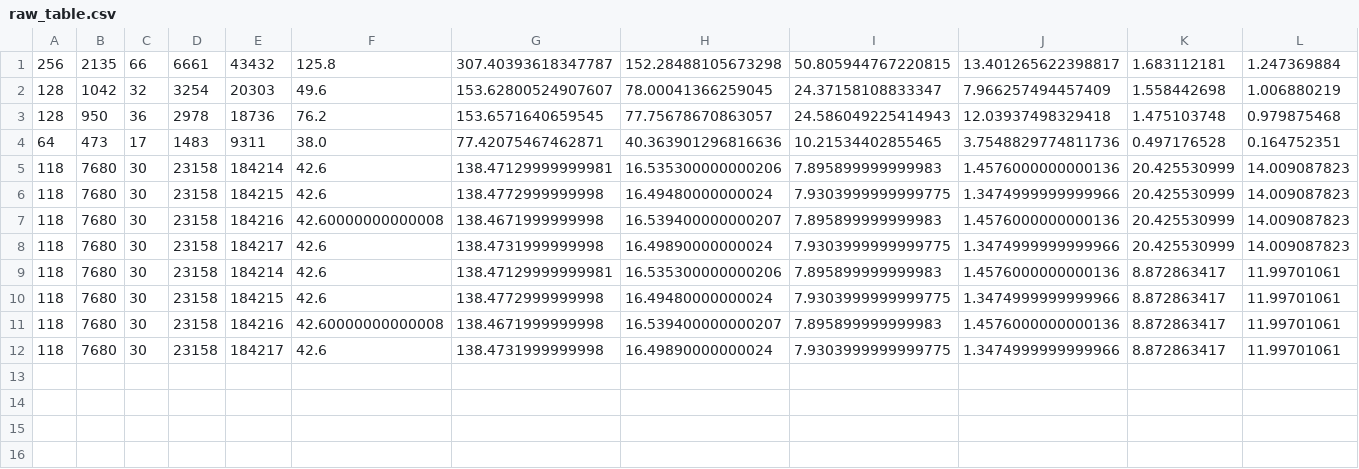
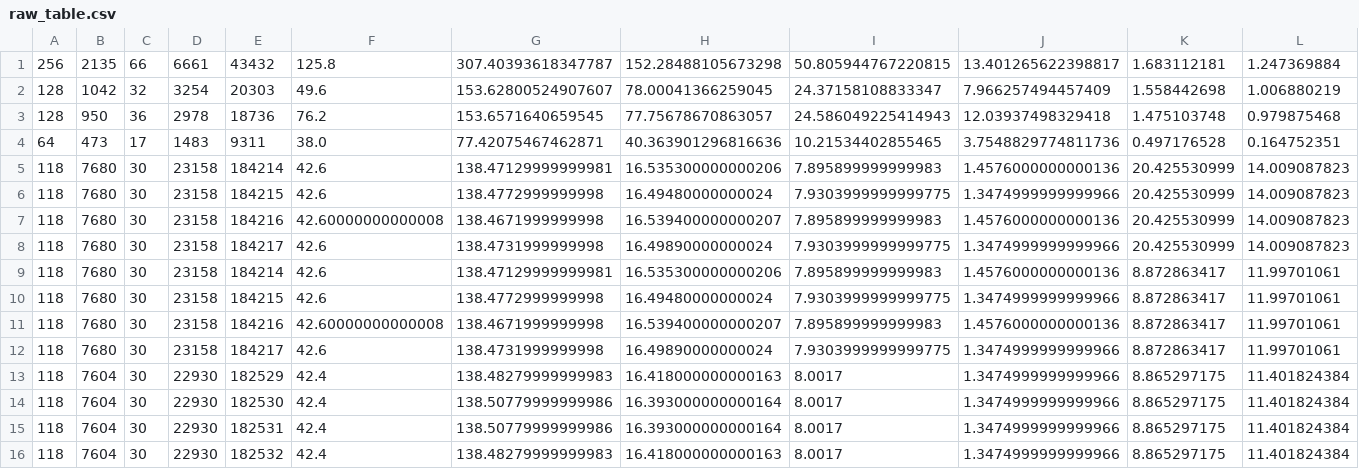
Before and after one commit to ndlopes-github/RailwayOptSitePos, a CSV file: data/sims/raw_table.csv, drawn as a sheet; only a part is shown; rows hold the shown columns only; the diff names each change by its address in the sheet, - before the commit and + after, or states it on an @@ line.

```diff
--- a/data/sims/raw_table.csv
+++ b/data/sims/raw_table.csv
+row 13: 118 | 7604 | 30 | 22930 | 182529 | 42.4 | 138.48279999999983 | 16.418000000000163 | 8.0017 | 1.3474999999999966 | 8.865297175 | 11.401824384
+row 14: 118 | 7604 | 30 | 22930 | 182530 | 42.4 | 138.50779999999986 | 16.393000000000164 | 8.0017 | 1.3474999999999966 | 8.865297175 | 11.401824384
+row 15: 118 | 7604 | 30 | 22930 | 182531 | 42.4 | 138.50779999999986 | 16.393000000000164 | 8.0017 | 1.3474999999999966 | 8.865297175 | 11.401824384
+row 16: 118 | 7604 | 30 | 22930 | 182532 | 42.4 | 138.48279999999983 | 16.418000000000163 | 8.0017 | 1.3474999999999966 | 8.865297175 | 11.401824384
```
Also changed, not shown: 2 other files.
